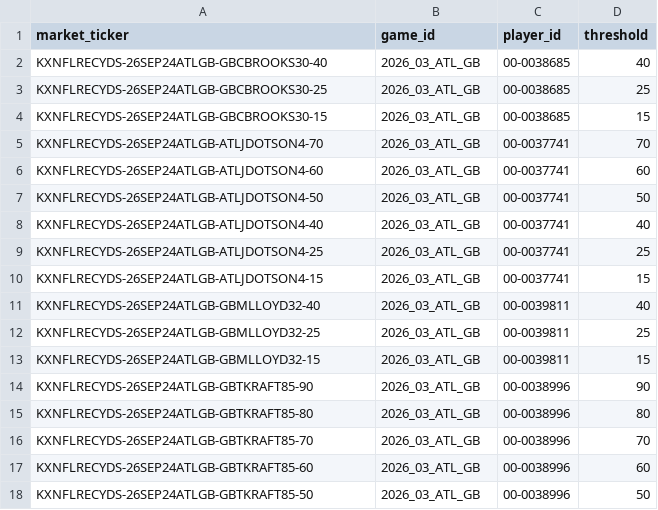
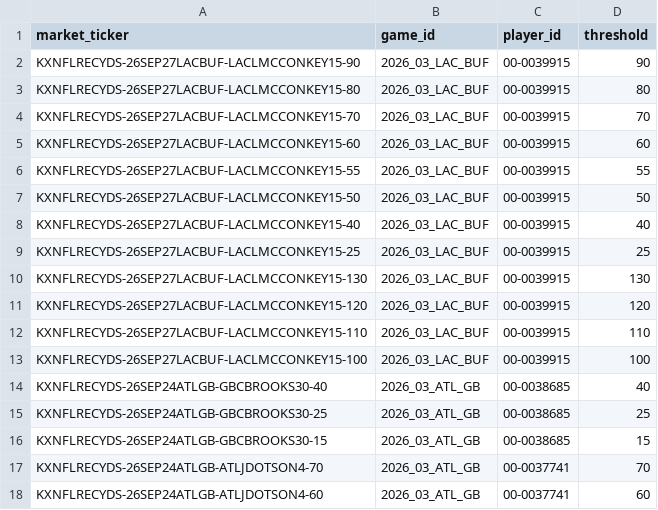
Before and after one commit to SaintSteven/Kalshi-trading-backend, a CSV file: research/nfl_prospective_paper_v001/data/receiving_market_mapping.csv, drawn as a sheet; only a part is shown; the shorter side is filled out with more unchanged rows.

```diff
--- a/research/nfl_prospective_paper_v001/data/receiving_market_mapping.csv
+++ b/research/nfl_prospective_paper_v001/data/receiving_market_mapping.csv
@@ -1,2 +1,14 @@
 market_ticker,game_id,player_id,threshold
+KXNFLRECYDS-26SEP27LACBUF-LACLMCCONKEY15-90,2026_03_LAC_BUF,00-0039915,90
+KXNFLRECYDS-26SEP27LACBUF-LACLMCCONKEY15-80,2026_03_LAC_BUF,00-0039915,80
+KXNFLRECYDS-26SEP27LACBUF-LACLMCCONKEY15-70,2026_03_LAC_BUF,00-0039915,70
+KXNFLRECYDS-26SEP27LACBUF-LACLMCCONKEY15-60,2026_03_LAC_BUF,00-0039915,60
+KXNFLRECYDS-26SEP27LACBUF-LACLMCCONKEY15-55,2026_03_LAC_BUF,00-0039915,55
+KXNFLRECYDS-26SEP27LACBUF-LACLMCCONKEY15-50,2026_03_LAC_BUF,00-0039915,50
+KXNFLRECYDS-26SEP27LACBUF-LACLMCCONKEY15-40,2026_03_LAC_BUF,00-0039915,40
+KXNFLRECYDS-26SEP27LACBUF-LACLMCCONKEY15-25,2026_03_LAC_BUF,00-0039915,25
+KXNFLRECYDS-26SEP27LACBUF-LACLMCCONKEY15-130,2026_03_LAC_BUF,00-0039915,130
+KXNFLRECYDS-26SEP27LACBUF-LACLMCCONKEY15-120,2026_03_LAC_BUF,00-0039915,120
+KXNFLRECYDS-26SEP27LACBUF-LACLMCCONKEY15-110,2026_03_LAC_BUF,00-0039915,110
+KXNFLRECYDS-26SEP27LACBUF-LACLMCCONKEY15-100,2026_03_LAC_BUF,00-0039915,100
 KXNFLRECYDS-26SEP24ATLGB-GBCBROOKS30-40,2026_03_ATL_GB,00-0038685,40
```
Also changed, not shown: research/nfl_prospective_paper_v001/data/independent_receiving_projections.csv, research/nfl_prospective_paper_v001/data/independent_rushing_projections.csv, 8 other files.
